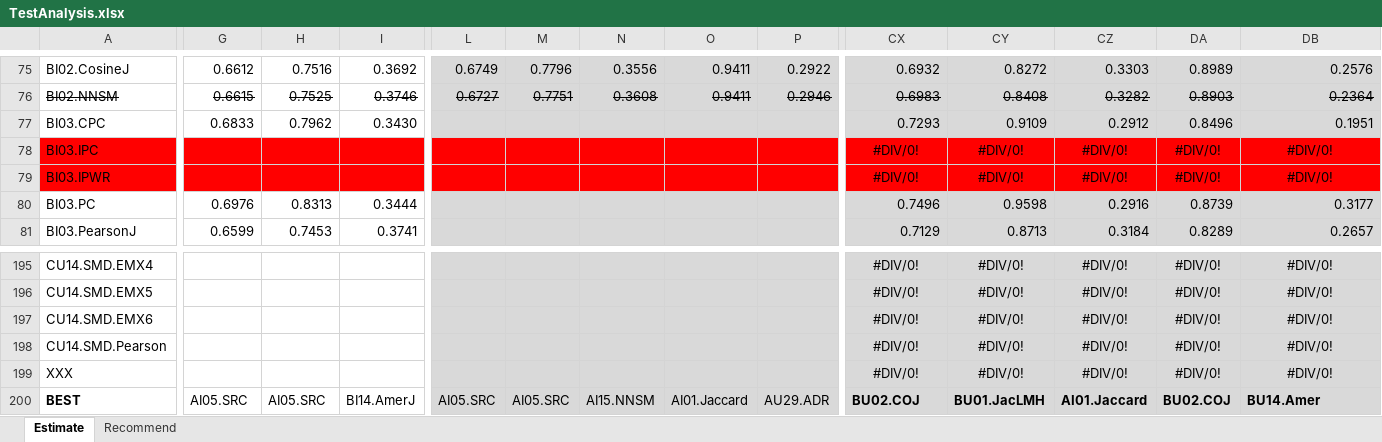
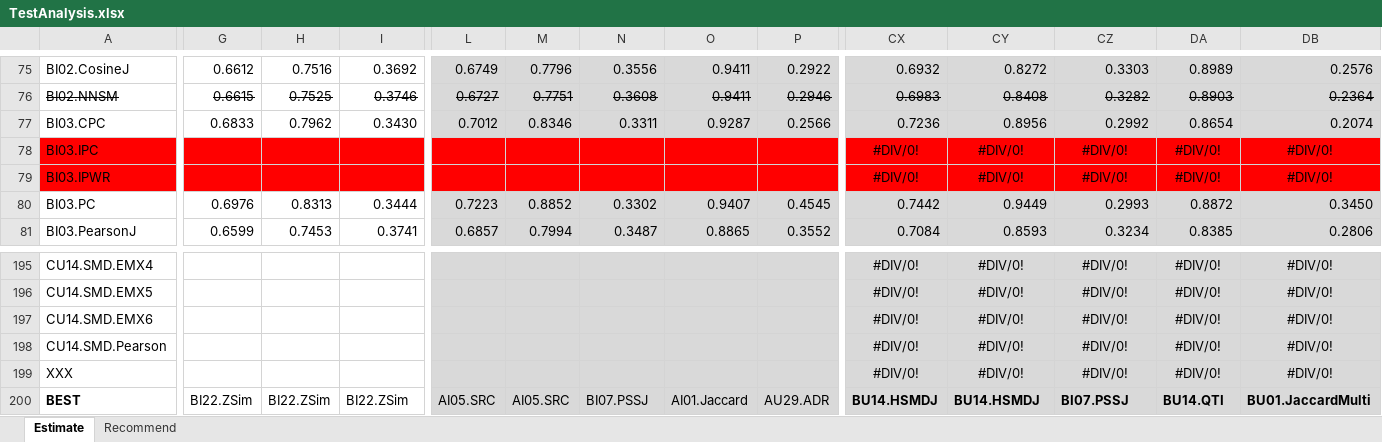
Before and after one commit to locnguyenacademic/sim, an Excel workbook: 4_testing/neighborcf/movielens/2022.05.19/TestAnalysis.xlsx, sheet Estimate, drawn as a sheet; only a part is shown, gaps mark what is left out; values as stored, in another font and other column widths than the file's, no borders; the diff covers the shown part only; the diff names each change by its address in the sheet, - before the commit and + after, or states it on an @@ line.

```diff
--- a/4_testing/neighborcf/movielens/2022.05.19/TestAnalysis.xlsx (sheet Estimate)
+++ b/4_testing/neighborcf/movielens/2022.05.19/TestAnalysis.xlsx (sheet Estimate)
-L77: (empty)
+L77: 0.7012
-M77: (empty)
+M77: 0.8346
-N77: (empty)
+N77: 0.3311
-O77: (empty)
+O77: 0.9287
-P77: (empty)
+P77: 0.2566
-CX77: 0.7293
+CX77: 0.7236
-CY77: 0.9109
+CY77: 0.8956
-CZ77: 0.2912
+CZ77: 0.2992
-DA77: 0.8496
+DA77: 0.8654
-DB77: 0.1951
+DB77: 0.2074
-L80: (empty)
+L80: 0.7223
-M80: (empty)
+M80: 0.8852
-N80: (empty)
+N80: 0.3302
-O80: (empty)
+O80: 0.9407
-P80: (empty)
+P80: 0.4545
-CX80: 0.7496
+CX80: 0.7442
-CY80: 0.9598
+CY80: 0.9449
-CZ80: 0.2916
+CZ80: 0.2993
-DA80: 0.8739
+DA80: 0.8872
-DB80: 0.3177
+DB80: 0.3450
-L81: (empty)
+L81: 0.6857
-M81: (empty)
+M81: 0.7994
-N81: (empty)
+N81: 0.3487
-O81: (empty)
+O81: 0.8865
-P81: (empty)
+P81: 0.3552
-CX81: 0.7129
+CX81: 0.7084
-CY81: 0.8713
+CY81: 0.8593
-CZ81: 0.3184
+CZ81: 0.3234
-DA81: 0.8289
+DA81: 0.8385
-DB81: 0.2657
+DB81: 0.2806
-G200: AI05.SRC
+G200: BI22.ZSim
-H200: AI05.SRC
+H200: BI22.ZSim
-I200: BI14.AmerJ
+I200: BI22.ZSim
-N200: AI15.NNSM
+N200: BI07.PSSJ
-CX200: BU02.COJ
+CX200: BU14.HSMDJ
-CY200: BU01.JacLMH
+CY200: BU14.HSMDJ
-CZ200: AI01.Jaccard
+CZ200: BI07.PSSJ
-DA200: BU02.COJ
+DA200: BU14.QTI
-DB200: BU14.Amer
+DB200: BU01.JaccardMulti
```
Also changed, not shown: 2 added rows, 2 removed rows, 847 edited cells and cell formats elsewhere in this sheet, sheet Recommend, 1 other file.
